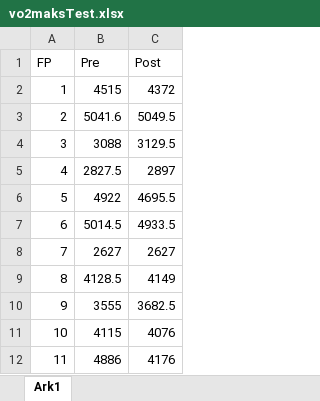
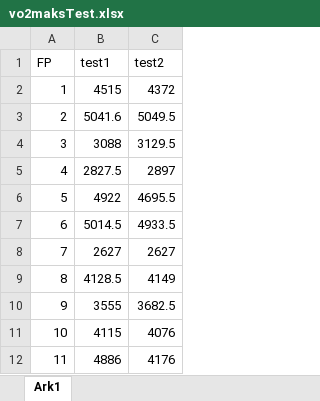
Before and after one commit to Kristoffer-Solum/Arbeidskrav-1-innlevering-2, an Excel workbook: Data/vo2maksTest.xlsx, sheet Ark1, drawn as a sheet; values as stored, in another font and other column widths than the file's, no borders; the diff names each change by its address in the sheet, - before the commit and + after, or states it on an @@ line.

```diff
--- a/Data/vo2maksTest.xlsx (sheet Ark1)
+++ b/Data/vo2maksTest.xlsx (sheet Ark1)
-B1: Pre
+B1: test1
-C1: Post
+C1: test2
```
Also changed, not shown: Data/vo2maksTestark2.xlsx, 4 other files.
